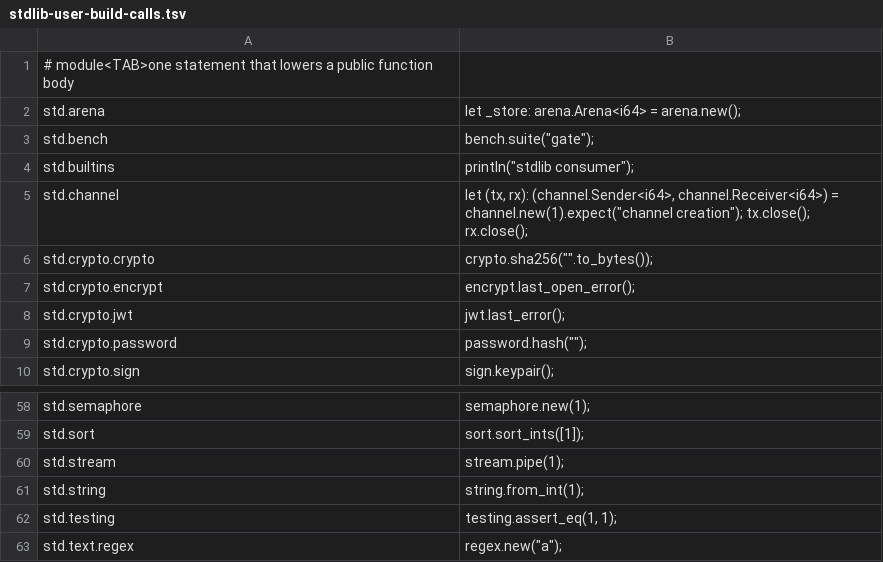
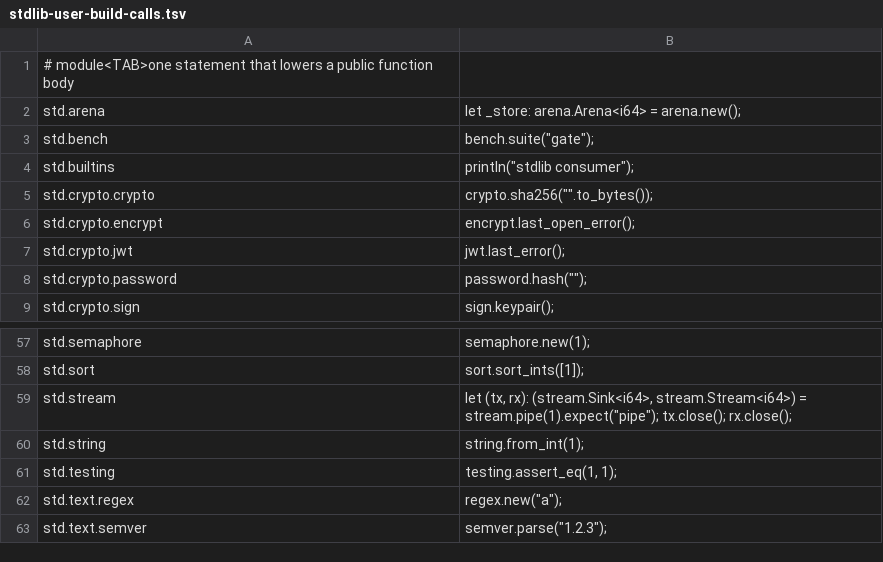
Before and after one commit to hew-lang/hew, a TSV file: scripts/stdlib-user-build-calls.tsv, drawn as a sheet; only a part is shown, gaps mark what is left out; the shorter side is filled out with more unchanged rows.

Commit message:
feat(std): pipe, open, forward and Codec on std.stream
std.stream owns the pipe surface: pipe<T>, open, forward, the Codec
trait with Lines and LengthPrefixed, and the Stream/Sink method set.
std.channel is deleted and net.Connection speaks recv/send/finish/split.

```diff
--- a/scripts/stdlib-user-build-calls.tsv
+++ b/scripts/stdlib-user-build-calls.tsv
@@ -4,3 +4,2 @@ std.bench	bench.suite("gate");
 std.builtins	println("stdlib consumer");
-std.channel	let (tx, rx): (channel.Sender<i64>, channel.Receiver<i64>) = channel.new(1).expect("channel creation"); tx.close(); rx.close();
 std.crypto.crypto	crypto.sha256("".to_bytes());
@@ -59,3 +58,3 @@ std.semaphore	semaphore.new(1);
 std.sort	sort.sort_ints([1]);
-std.stream	stream.pipe(1);
+std.stream	let (tx, rx): (stream.Sink<i64>, stream.Stream<i64>) = stream.pipe(1).expect("pipe"); tx.close(); rx.close();
 std.string	string.from_int(1);
```
Also changed, not shown: 6 other files.
